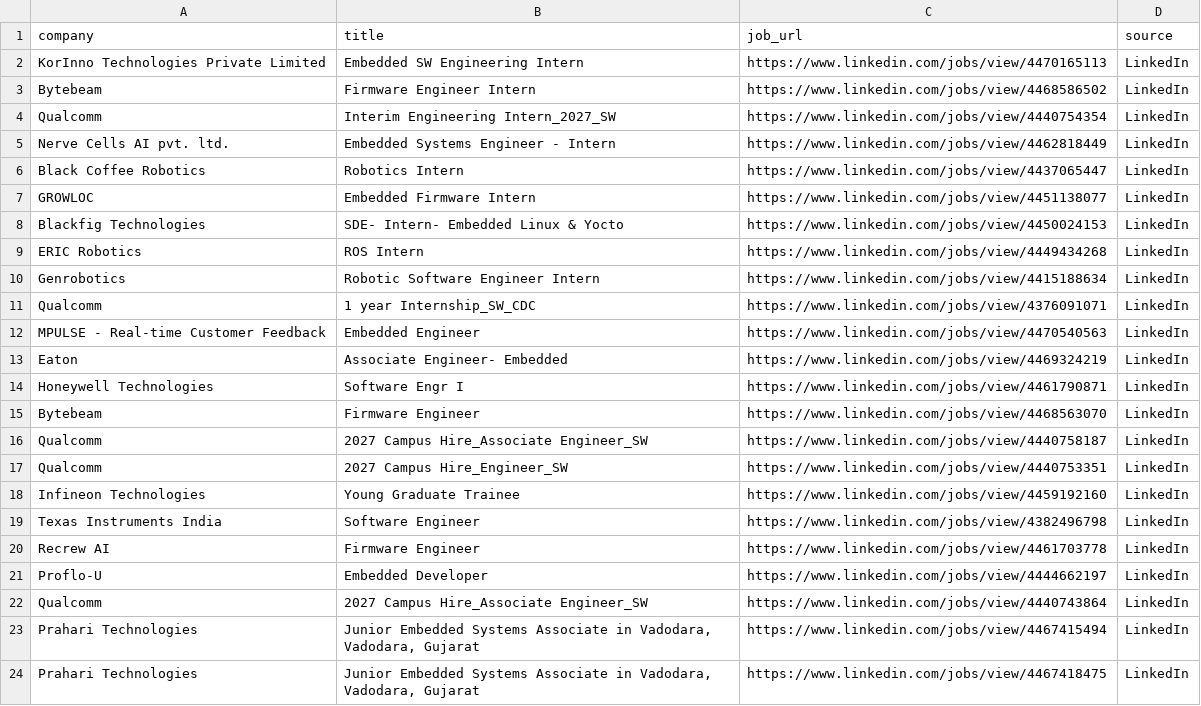
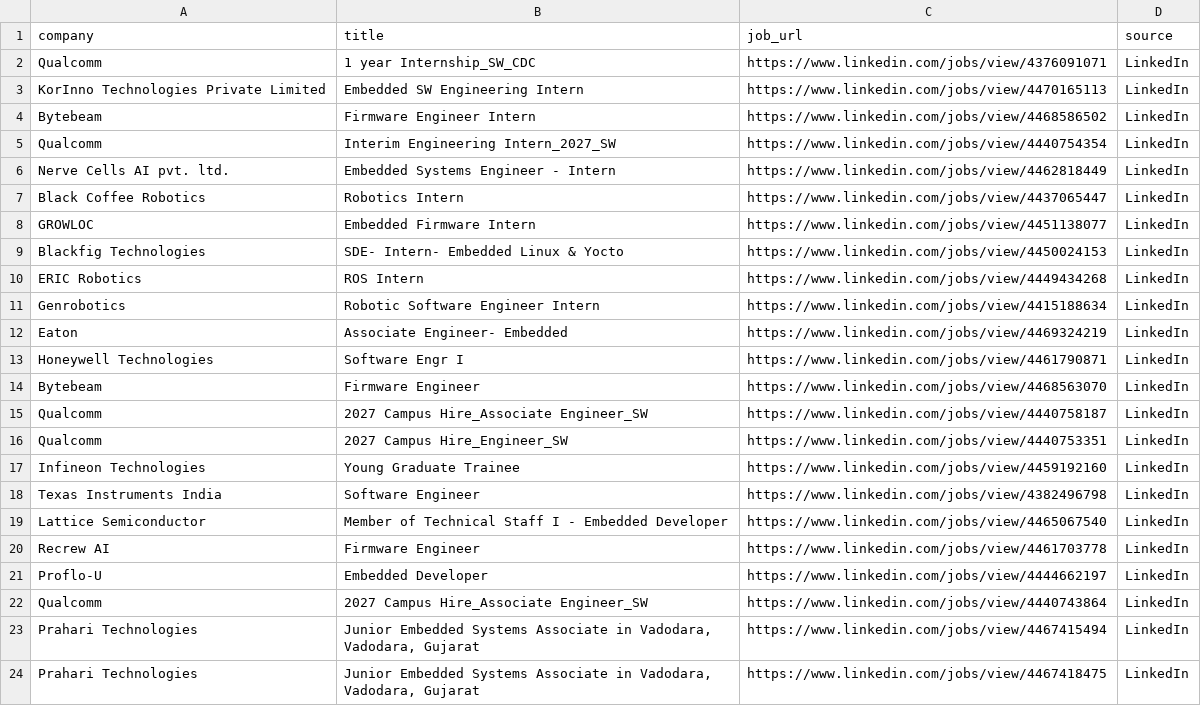
Before and after one commit to ashu304-ops/jobtracking, a CSV file: applications/jobs_database.csv, drawn as a sheet; only a part is shown.

```diff
--- a/applications/jobs_database.csv
+++ b/applications/jobs_database.csv
@@ -1,2 +1,3 @@
 company,title,job_url,source
+Qualcomm,1 year  Internship_SW_CDC,https://www.linkedin.com/jobs/view/4376091071,LinkedIn
 KorInno Technologies Private Limited,Embedded SW Engineering Intern,https://www.linkedin.com/jobs/view/4470165113,LinkedIn
@@ -10,4 +11,2 @@ ERIC Robotics,ROS Intern,https://www.linkedin.com/jobs/view/4449434268,LinkedIn
 Genrobotics,Robotic Software Engineer Intern,https://www.linkedin.com/jobs/view/4415188634,LinkedIn
-Qualcomm,1 year  Internship_SW_CDC,https://www.linkedin.com/jobs/view/4376091071,LinkedIn
-MPULSE - Real-time Customer Feedback,Embedded Engineer,https://www.linkedin.com/jobs/view/4470540563,LinkedIn
 Eaton,Associate Engineer- Embedded,https://www.linkedin.com/jobs/view/4469324219,LinkedIn
@@ -19,2 +18,3 @@ Infineon Technologies,Young Graduate Trainee,https://www.linkedin.com/jobs/view/
 Texas Instruments India,Software Engineer,https://www.linkedin.com/jobs/view/4382496798,LinkedIn
+Lattice Semiconductor,Member of Technical Staff I - Embedded Developer,https://www.linkedin.com/jobs/view/4465067540,LinkedIn
 Recrew AI,Firmware Engineer,https://www.linkedin.com/jobs/view/4461703778,LinkedIn
```
